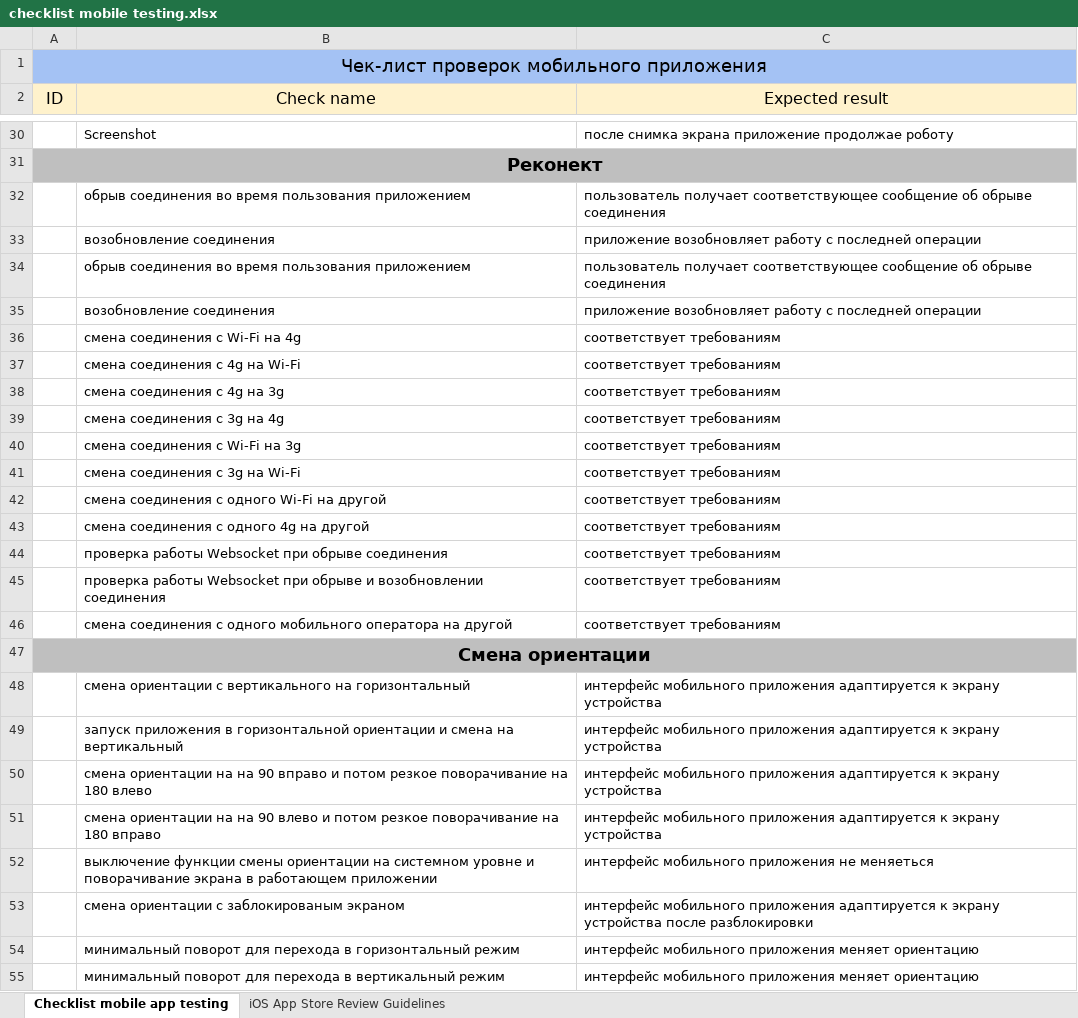
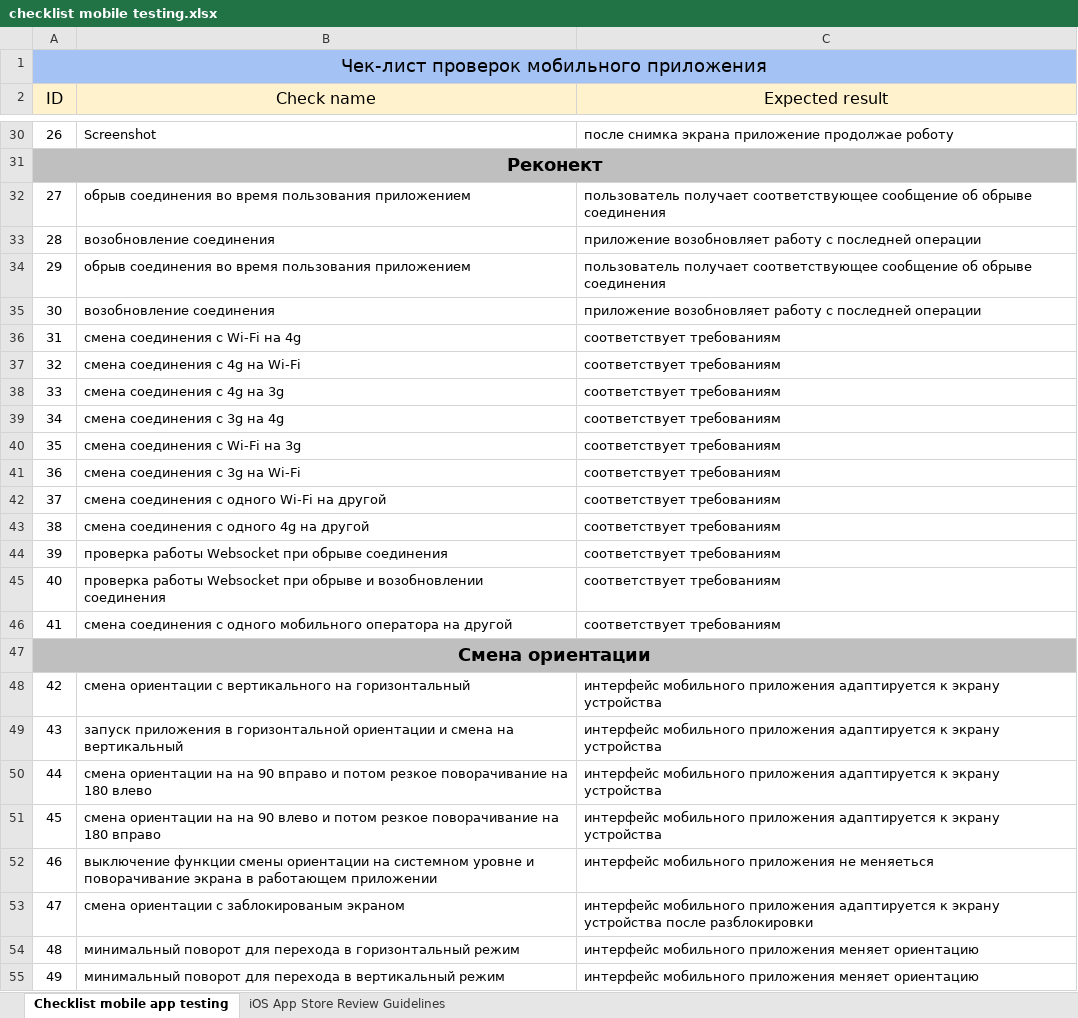
Before and after one commit to vladsoltys/Mobile_testing, an Excel workbook: checklist mobile testing.xlsx, sheet Checklist mobile app testing, drawn as a sheet; only a part is shown, gaps mark what is left out; values as stored, in another font and other column widths than the file's, no borders; charts and pictures not drawn; the diff covers the shown part only; the diff names each change by its address in the sheet, - before the commit and + after, or states it on an @@ line.

Commit message:
add edited checklist mobile testing file

```diff
--- a/checklist mobile testing.xlsx (sheet Checklist mobile app testing)
+++ b/checklist mobile testing.xlsx (sheet Checklist mobile app testing)
-A30 (ID): (empty)
+A30 (ID): 26
-A32 (ID): (empty)
+A32 (ID): 27
-A33 (ID): (empty)
+A33 (ID): 28
-A34 (ID): (empty)
+A34 (ID): 29
-A35 (ID): (empty)
+A35 (ID): 30
-A36 (ID): (empty)
+A36 (ID): 31
-A37 (ID): (empty)
+A37 (ID): 32
-A38 (ID): (empty)
+A38 (ID): 33
-A39 (ID): (empty)
+A39 (ID): 34
-A40 (ID): (empty)
+A40 (ID): 35
-A41 (ID): (empty)
+A41 (ID): 36
-A42 (ID): (empty)
+A42 (ID): 37
-A43 (ID): (empty)
+A43 (ID): 38
-A44 (ID): (empty)
+A44 (ID): 39
-A45 (ID): (empty)
+A45 (ID): 40
-A46 (ID): (empty)
+A46 (ID): 41
-A48 (ID): (empty)
+A48 (ID): 42
-A49 (ID): (empty)
+A49 (ID): 43
-A50 (ID): (empty)
+A50 (ID): 44
-A51 (ID): (empty)
+A51 (ID): 45
-A52 (ID): (empty)
+A52 (ID): 46
-A53 (ID): (empty)
+A53 (ID): 47
-A54 (ID): (empty)
+A54 (ID): 48
-A55 (ID): (empty)
+A55 (ID): 49
```
Also changed, not shown: 98 edited cells elsewhere in this sheet.
